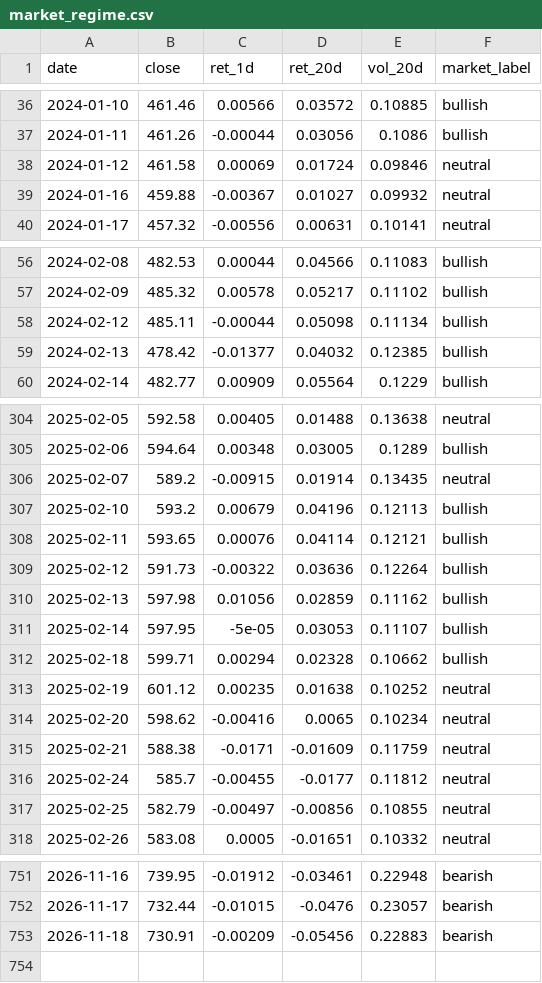
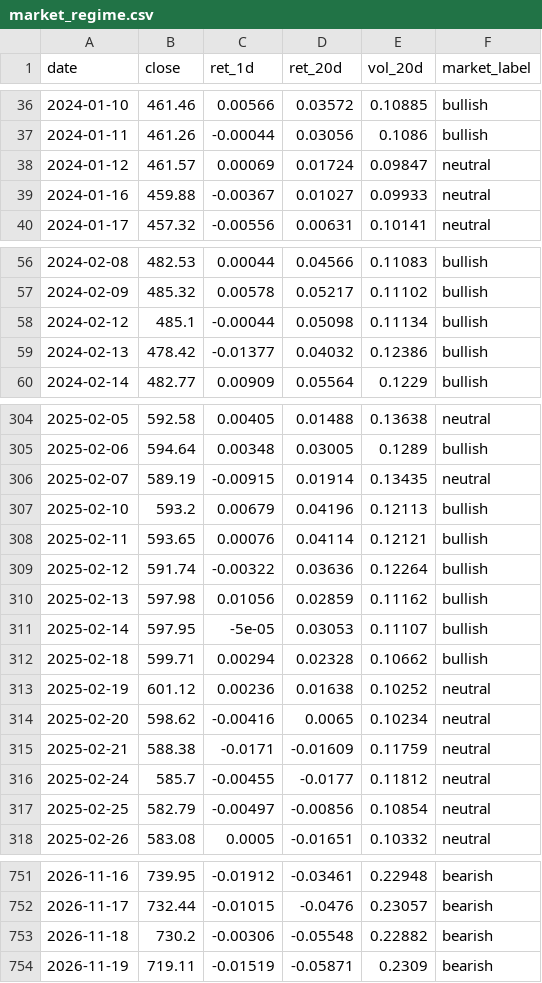
Before and after one commit to batyrkhan9/market-regime-agent, a CSV file: data/market_regime.csv, drawn as a sheet; only a part is shown, gaps mark what is left out; the diff covers the shown part only.

```diff
--- a/data/market_regime.csv
+++ b/data/market_regime.csv
@@ -37,4 +37,4 @@ date,close,ret_1d,ret_20d,vol_20d,market_label
 2024-01-11,461.26,-0.00044,0.03056,0.1086,bullish
-2024-01-12,461.58,0.00069,0.01724,0.09846,neutral
-2024-01-16,459.88,-0.00367,0.01027,0.09932,neutral
+2024-01-12,461.57,0.00069,0.01724,0.09847,neutral
+2024-01-16,459.88,-0.00367,0.01027,0.09933,neutral
 2024-01-17,457.32,-0.00556,0.00631,0.10141,neutral
@@ -57,4 +57,4 @@ date,close,ret_1d,ret_20d,vol_20d,market_label
 2024-02-09,485.32,0.00578,0.05217,0.11102,bullish
-2024-02-12,485.11,-0.00044,0.05098,0.11134,bullish
-2024-02-13,478.42,-0.01377,0.04032,0.12385,bullish
+2024-02-12,485.1,-0.00044,0.05098,0.11134,bullish
+2024-02-13,478.42,-0.01377,0.04032,0.12386,bullish
 2024-02-14,482.77,0.00909,0.05564,0.1229,bullish
@@ -305,6 +305,6 @@ date,close,ret_1d,ret_20d,vol_20d,market_label
 2025-02-06,594.64,0.00348,0.03005,0.1289,bullish
-2025-02-07,589.2,-0.00915,0.01914,0.13435,neutral
+2025-02-07,589.19,-0.00915,0.01914,0.13435,neutral
 2025-02-10,593.2,0.00679,0.04196,0.12113,bullish
 2025-02-11,593.65,0.00076,0.04114,0.12121,bullish
-2025-02-12,591.73,-0.00322,0.03636,0.12264,bullish
+2025-02-12,591.74,-0.00322,0.03636,0.12264,bullish
 2025-02-13,597.98,0.01056,0.02859,0.11162,bullish
@@ -312,3 +312,3 @@ date,close,ret_1d,ret_20d,vol_20d,market_label
 2025-02-18,599.71,0.00294,0.02328,0.10662,bullish
-2025-02-19,601.12,0.00235,0.01638,0.10252,neutral
+2025-02-19,601.12,0.00236,0.01638,0.10252,neutral
 2025-02-20,598.62,-0.00416,0.0065,0.10234,neutral
@@ -316,3 +316,3 @@ date,close,ret_1d,ret_20d,vol_20d,market_label
 2025-02-24,585.7,-0.00455,-0.0177,0.11812,neutral
-2025-02-25,582.79,-0.00497,-0.00856,0.10855,neutral
+2025-02-25,582.79,-0.00497,-0.00856,0.10854,neutral
 2025-02-26,583.08,0.0005,-0.01651,0.10332,neutral
@@ -752,2 +752,3 @@ date,close,ret_1d,ret_20d,vol_20d,market_label
 2026-11-17,732.44,-0.01015,-0.0476,0.23057,bearish
-2026-11-18,730.91,-0.00209,-0.05456,0.22883,bearish
+2026-11-18,730.2,-0.00306,-0.05548,0.22882,bearish
+2026-11-19,719.11,-0.01519,-0.05871,0.2309,bearish
```
Also changed, not shown: 36 edited cells elsewhere in this file, data/signals.csv, 1 other file.
